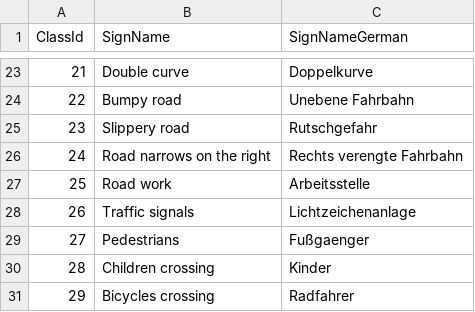
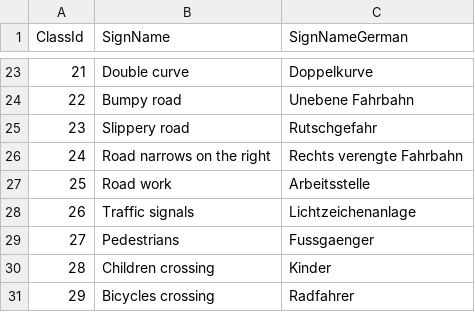
Before and after one commit to Marios007/VZE-Project, a CSV file: ki/input/labels/signnames.csv, drawn as a sheet; only a part is shown, gaps mark what is left out; the diff names each change by its address in the sheet, - before the commit and + after, or states it on an @@ line.

```diff
--- a/ki/input/labels/signnames.csv
+++ b/ki/input/labels/signnames.csv
-C29 (SignNameGerman): Fußgaenger
+C29 (SignNameGerman): Fussgaenger
```
Also changed, not shown: 1 other file.
